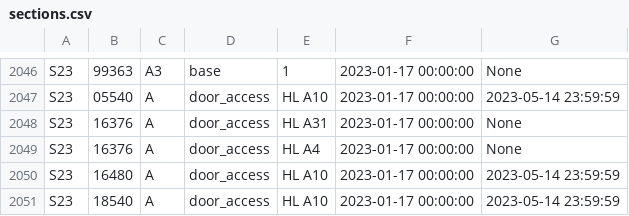
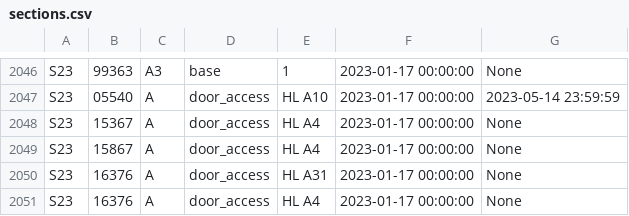
Before and after one commit to CMUIDeATe/aclman, a CSV file: src/data/sections.csv, drawn as a sheet; only a part is shown, gaps mark what is left out; the shorter side is filled out with more unchanged rows; the diff names each change by its address in the sheet, - before the commit and + after, or states it on an @@ line.

Commit message:
Add A4 door access to S23-15{367,867}-A.
Per instructor request on #011615.  Bump to 0.1.5.

```diff
--- a/src/data/sections.csv
+++ b/src/data/sections.csv
+row 2048: S23 | 15367 | A | door_access | HL A4 | 2023-01-17 00:00:00 | None
+row 2049: S23 | 15867 | A | door_access | HL A4 | 2023-01-17 00:00:00 | None
```
Also changed, not shown: 1 other file.
